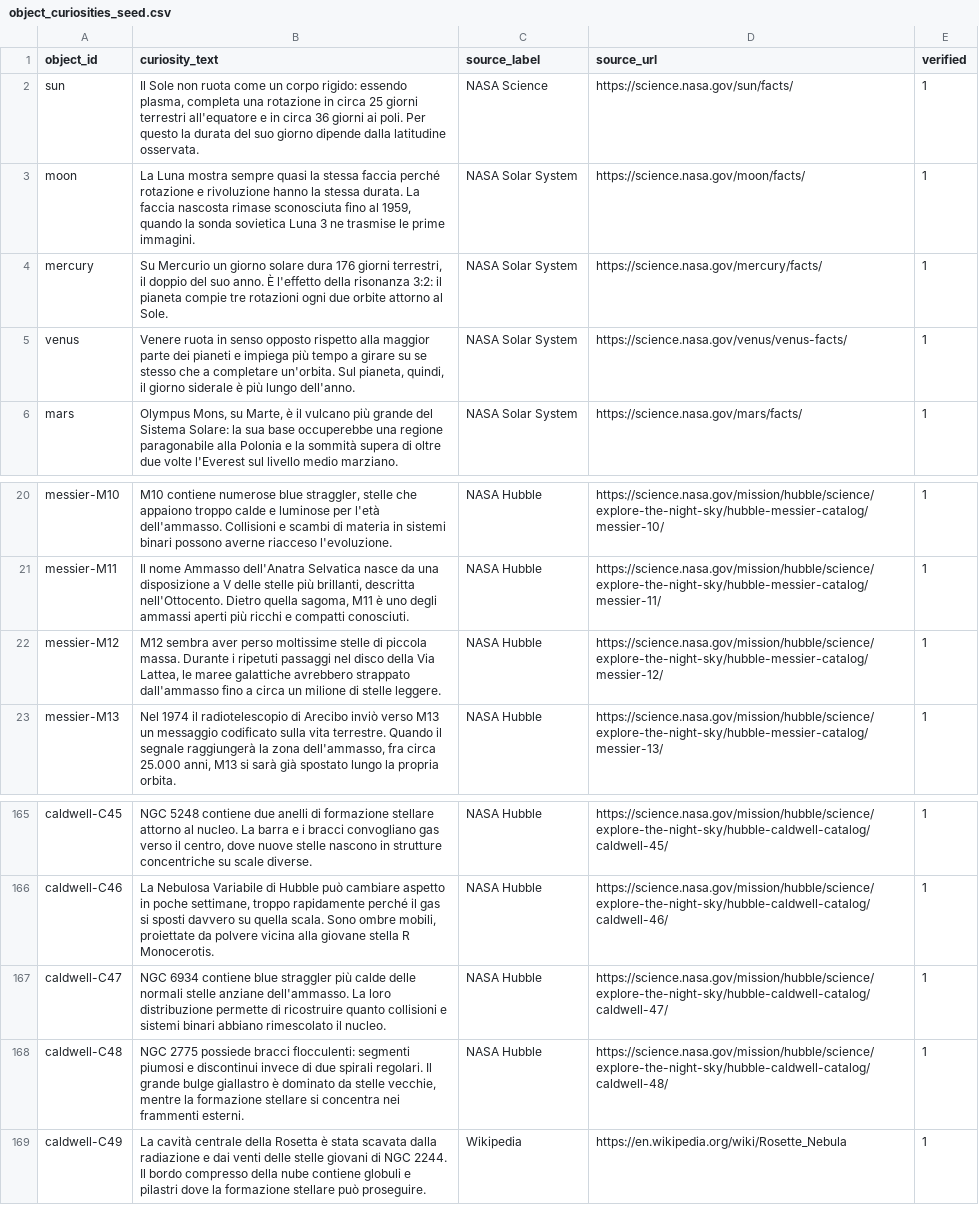
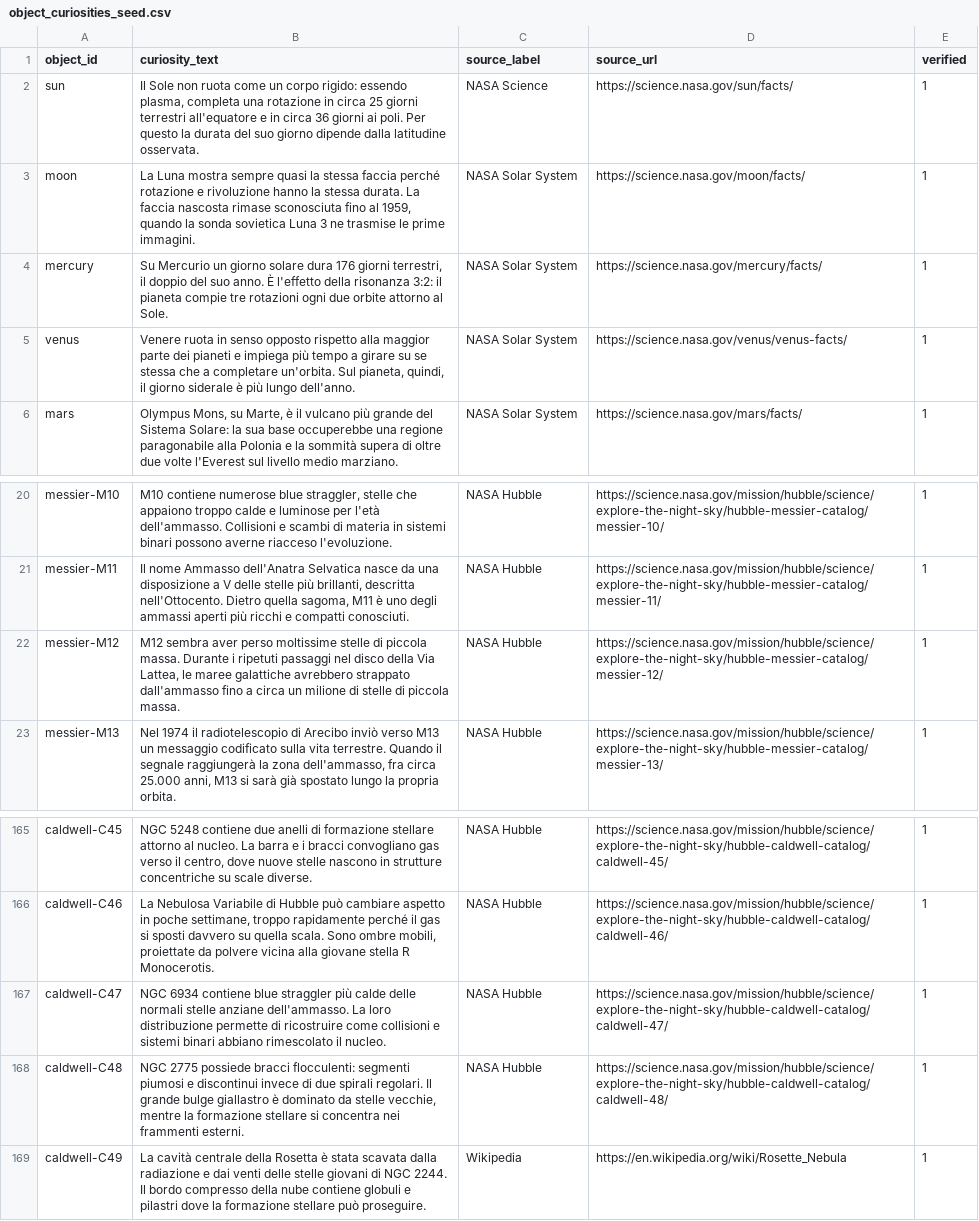
Before and after one commit to beastmen84/NightScope, a CSV file: astro_viewer/data/object_curiosities_seed.csv, drawn as a sheet; only a part is shown, gaps mark what is left out.

```diff
--- a/astro_viewer/data/object_curiosities_seed.csv
+++ b/astro_viewer/data/object_curiosities_seed.csv
@@ -4,3 +4,3 @@ object_id,curiosity_text,source_label,source_url,verified
 "mercury","Su Mercurio un giorno solare dura 176 giorni terrestri, il doppio del suo anno. È l'effetto della risonanza 3:2: il pianeta compie tre rotazioni ogni due orbite attorno al Sole.","NASA Solar System","https://science.nasa.gov/mercury/facts/",1
-"venus","Venere ruota in senso opposto rispetto alla maggior parte dei pianeti e impiega più tempo a girare su se stesso che a completare un'orbita. Sul pianeta, quindi, il giorno siderale è più lungo dell'anno.","NASA Solar System","https://science.nasa.gov/venus/venus-facts/",1
+"venus","Venere ruota in senso opposto rispetto alla maggior parte dei pianeti e impiega più tempo a girare su se stessa che a completare un'orbita. Sul pianeta, quindi, il giorno siderale è più lungo dell'anno.","NASA Solar System","https://science.nasa.gov/venus/venus-facts/",1
 "mars","Olympus Mons, su Marte, è il vulcano più grande del Sistema Solare: la sua base occuperebbe una regione paragonabile alla Polonia e la sommità supera di oltre due volte l'Everest sul livello medio marziano.","NASA Solar System","https://science.nasa.gov/mars/facts/",1
@@ -21,3 +21,3 @@ object_id,curiosity_text,source_label,source_url,verified
 "messier-M11","Il nome Ammasso dell'Anatra Selvatica nasce da una disposizione a V delle stelle più brillanti, descritta nell'Ottocento. Dietro quella sagoma, M11 è uno degli ammassi aperti più ricchi e compatti conosciuti.","NASA Hubble","https://science.nasa.gov/mission/hubble/science/explore-the-night-sky/hubble-messier-catalog/messier-11/",1
-"messier-M12","M12 sembra aver perso moltissime stelle di piccola massa. Durante i ripetuti passaggi nel disco della Via Lattea, le maree galattiche avrebbero strappato dall'ammasso fino a circa un milione di stelle leggere.","NASA Hubble","https://science.nasa.gov/mission/hubble/science/explore-the-night-sky/hubble-messier-catalog/messier-12/",1
+"messier-M12","M12 sembra aver perso moltissime stelle di piccola massa. Durante i ripetuti passaggi nel disco della Via Lattea, le maree galattiche avrebbero strappato dall'ammasso fino a circa un milione di stelle di piccola massa.","NASA Hubble","https://science.nasa.gov/mission/hubble/science/explore-the-night-sky/hubble-messier-catalog/messier-12/",1
 "messier-M13","Nel 1974 il radiotelescopio di Arecibo inviò verso M13 un messaggio codificato sulla vita terrestre. Quando il segnale raggiungerà la zona dell'ammasso, fra circa 25.000 anni, M13 si sarà già spostato lungo la propria orbita.","NASA Hubble","https://science.nasa.gov/mission/hubble/science/explore-the-night-sky/hubble-messier-catalog/messier-13/",1
@@ -166,3 +166,3 @@ object_id,curiosity_text,source_label,source_url,verified
 "caldwell-C46","La Nebulosa Variabile di Hubble può cambiare aspetto in poche settimane, troppo rapidamente perché il gas si sposti davvero su quella scala. Sono ombre mobili, proiettate da polvere vicina alla giovane stella R Monocerotis.","NASA Hubble","https://science.nasa.gov/mission/hubble/science/explore-the-night-sky/hubble-caldwell-catalog/caldwell-46/",1
-"caldwell-C47","NGC 6934 contiene blue straggler più calde delle normali stelle anziane dell'ammasso. La loro distribuzione permette di ricostruire quanto collisioni e sistemi binari abbiano rimescolato il nucleo.","NASA Hubble","https://science.nasa.gov/mission/hubble/science/explore-the-night-sky/hubble-caldwell-catalog/caldwell-47/",1
+"caldwell-C47","NGC 6934 contiene blue straggler più calde delle normali stelle anziane dell'ammasso. La loro distribuzione permette di ricostruire come collisioni e sistemi binari abbiano rimescolato il nucleo.","NASA Hubble","https://science.nasa.gov/mission/hubble/science/explore-the-night-sky/hubble-caldwell-catalog/caldwell-47/",1
 "caldwell-C48","NGC 2775 possiede bracci flocculenti: segmenti piumosi e discontinui invece di due spirali regolari. Il grande bulge giallastro è dominato da stelle vecchie, mentre la formazione stellare si concentra nei frammenti esterni.","NASA Hubble","https://science.nasa.gov/mission/hubble/science/explore-the-night-sky/hubble-caldwell-catalog/caldwell-48/",1
```
Also changed, not shown: astro_viewer/data/catalogue_objects_seed.csv, astro_viewer/data/object_descriptions_seed.csv, 18 other files.
